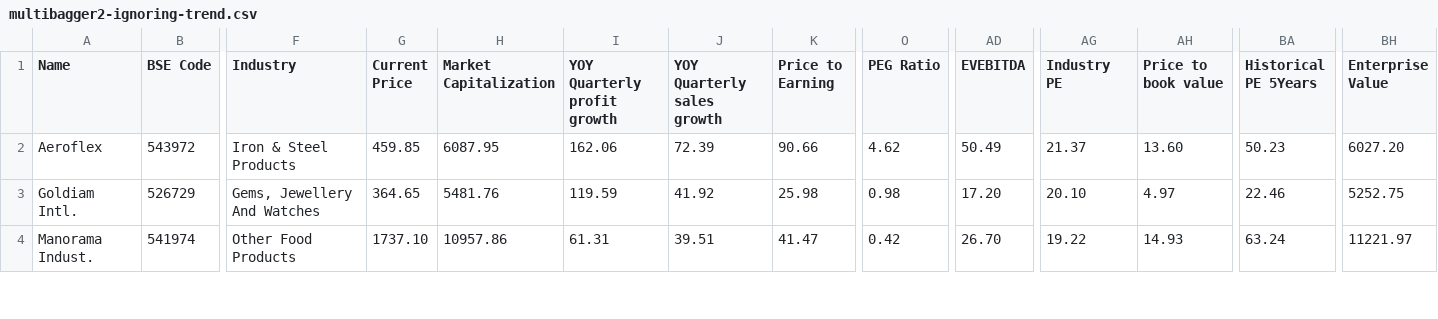
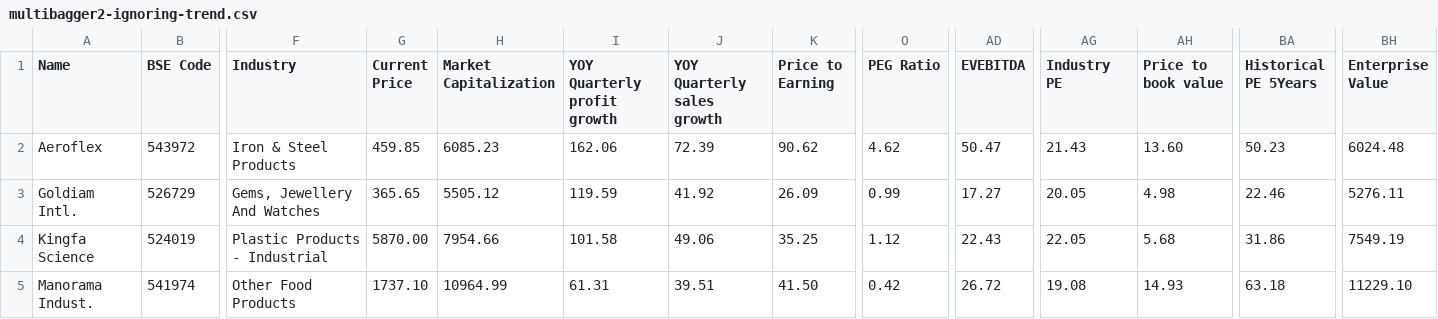
Before and after one commit to radhevrishi/market-cockpit, a CSV file: frontend/public/data/screener/multibagger2-ignoring-trend.csv, drawn as a sheet; only a part is shown, gaps mark what is left out; addresses are those after the commit; rows hold the shown columns only; the diff covers the shown part only; the diff names each change by its address in the sheet, - before the commit and + after, or states it on an @@ line.

```diff
--- a/frontend/public/data/screener/multibagger2-ignoring-trend.csv
+++ b/frontend/public/data/screener/multibagger2-ignoring-trend.csv
-H2 (Market Capitalization): 6087.95
+H2 (Market Capitalization): 6085.23
-K2 (Price to Earning): 90.66
+K2 (Price to Earning): 90.62
-AD2 (EVEBITDA): 50.49
+AD2 (EVEBITDA): 50.47
-AG2 (Industry PE): 21.37
+AG2 (Industry PE): 21.43
-BH2 (Enterprise Value): 6027.20
+BH2 (Enterprise Value): 6024.48
-G3 (Current Price): 364.65
+G3 (Current Price): 365.65
-H3 (Market Capitalization): 5481.76
+H3 (Market Capitalization): 5505.12
-K3 (Price to Earning): 25.98
+K3 (Price to Earning): 26.09
-O3 (PEG Ratio): 0.98
+O3 (PEG Ratio): 0.99
-AD3 (EVEBITDA): 17.20
+AD3 (EVEBITDA): 17.27
-AG3 (Industry PE): 20.10
+AG3 (Industry PE): 20.05
-AH3 (Price to book value): 4.97
+AH3 (Price to book value): 4.98
-BH3 (Enterprise Value): 5252.75
+BH3 (Enterprise Value): 5276.11
+row 4: Kingfa Science | 524019 | Plastic Products - Industrial | 5870.00 | 7954.66 | 101.58 | 49.06 | 35.25 | 1.12 | 22.43 | 22.05 | 5.68 | 31.86 | 7549.19
-H5 (Market Capitalization): 10957.86
+H5 (Market Capitalization): 10964.99
-K5 (Price to Earning): 41.47
+K5 (Price to Earning): 41.50
-AD5 (EVEBITDA): 26.70
+AD5 (EVEBITDA): 26.72
-AG5 (Industry PE): 19.22
+AG5 (Industry PE): 19.08
-BA5 (Historical PE 5Years): 63.24
+BA5 (Historical PE 5Years): 63.18
-BH5 (Enterprise Value): 11221.97
+BH5 (Enterprise Value): 11229.10
```
Also changed, not shown: 26 edited cells elsewhere in this file, frontend/public/data/screener/100-baggers-sales-and-eps-growth.csv, frontend/public/data/screener/great-results-and-pullback.csv, 17 other files.
